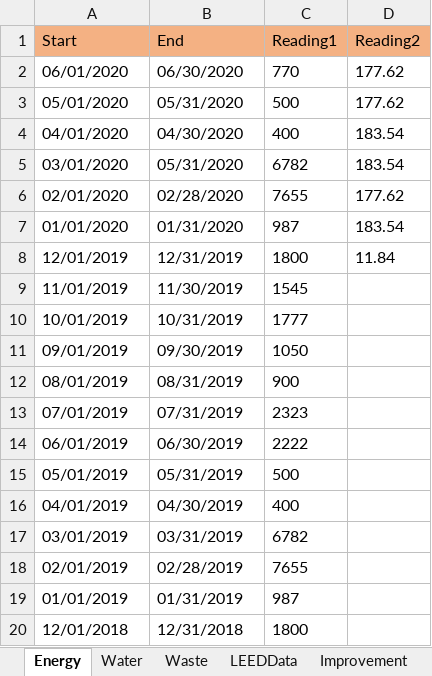
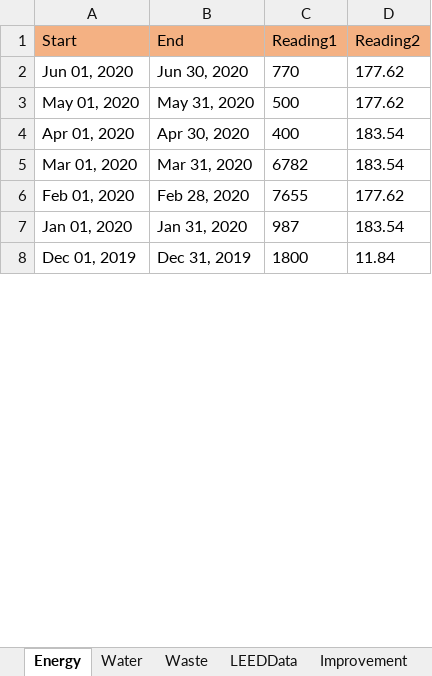
Before and after one commit to saurav1501/AutomationArc, an Excel workbook: AutomationArc/ARCDataTemplete/ExcelTemplateDataVerificationSheet.xlsx, sheet Energy, drawn as a sheet; only a part is shown; values as stored, in another font and other column widths than the file's, no borders; removed rows and columns are numbered as before the commit, all else as after; the diff covers the shown part only; the diff names each change by its address in the sheet, - before the commit and + after, or states it on an @@ line.

```diff
--- a/AutomationArc/ARCDataTemplete/ExcelTemplateDataVerificationSheet.xlsx (sheet Energy)
+++ b/AutomationArc/ARCDataTemplete/ExcelTemplateDataVerificationSheet.xlsx (sheet Energy)
-A2 (Start): 06/01/2020
+A2 (Start): Jun 01, 2020
-B2 (End): 06/30/2020
+B2 (End): Jun 30, 2020
-A3 (Start): 05/01/2020
+A3 (Start): May 01, 2020
-B3 (End): 05/31/2020
+B3 (End): May 31, 2020
-A4 (Start): 04/01/2020
+A4 (Start): Apr 01, 2020
-B4 (End): 04/30/2020
+B4 (End): Apr 30, 2020
-A5 (Start): 03/01/2020
+A5 (Start): Mar 01, 2020
-B5 (End): 05/31/2020
+B5 (End): Mar 31, 2020
-A6 (Start): 02/01/2020
+A6 (Start): Feb 01, 2020
-B6 (End): 02/28/2020
+B6 (End): Feb 28, 2020
-A7 (Start): 01/01/2020
+A7 (Start): Jan 01, 2020
-B7 (End): 01/31/2020
+B7 (End): Jan 31, 2020
-A8 (Start): 12/01/2019
+A8 (Start): Dec 01, 2019
-B8 (End): 12/31/2019
+B8 (End): Dec 31, 2019
-row 9: 11/01/2019 | 11/30/2019 | 1545
-row 10: 10/01/2019 | 10/31/2019 | 1777
-row 11: 09/01/2019 | 09/30/2019 | 1050
-row 12: 08/01/2019 | 08/31/2019 | 900
-row 13: 07/01/2019 | 07/31/2019 | 2323
-row 14: 06/01/2019 | 06/30/2019 | 2222
-row 15: 05/01/2019 | 05/31/2019 | 500
-row 16: 04/01/2019 | 04/30/2019 | 400
-row 17: 03/01/2019 | 03/31/2019 | 6782
-row 18: 02/01/2019 | 02/28/2019 | 7655
-row 19: 01/01/2019 | 01/31/2019 | 987
-row 20: 12/01/2018 | 12/31/2018 | 1800
```
Also changed, not shown: 18 added rows and 6 removed rows elsewhere in this sheet, sheet Water, sheet Waste, sheet Improvement, AutomationArc/ARCDataTemplete/QasArcTest.xlsx, 21 other files.
